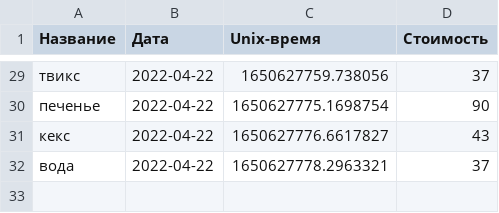
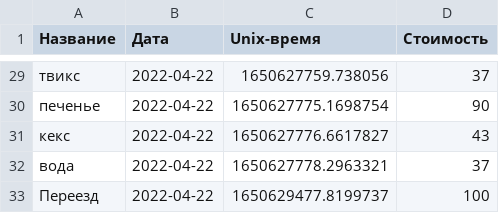
Before and after one commit to Maksim-Burtsev/costs_bot, a CSV file: costs.csv, drawn as a sheet; only a part is shown, gaps mark what is left out.

```diff
--- a/costs.csv
+++ b/costs.csv
@@ -32 +32,2 @@
 вода,2022-04-22,1650627778.2963321,37
+Переезд,2022-04-22,1650629477.8199737,100
```
Also changed, not shown: 4 other files.
